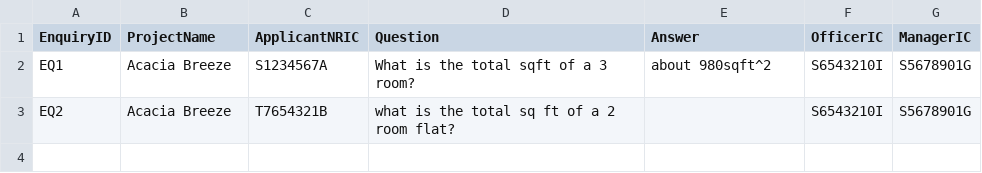
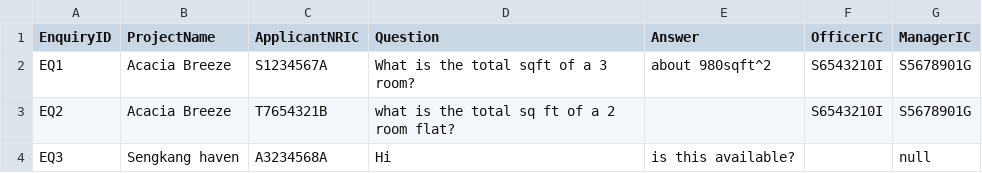
Before and after one commit to JmeMei/SC2002-BTO-Management-System-Project, a CSV file: BTOManagementSystem/Data/Enquiries.csv, drawn as a sheet; the diff names each change by its address in the sheet, - before the commit and + after, or states it on an @@ line.

```diff
--- a/BTOManagementSystem/Data/Enquiries.csv
+++ b/BTOManagementSystem/Data/Enquiries.csv
+row 4: EQ3 | Sengkang haven | A3234568A | Hi | is this available? |  | null
```
Also changed, not shown: BTOManagementSystem/Data/ApplicantProjectStatus.csv, BTOManagementSystem/Data/OfficerRegistrationRequests.csv, 17 other files.
